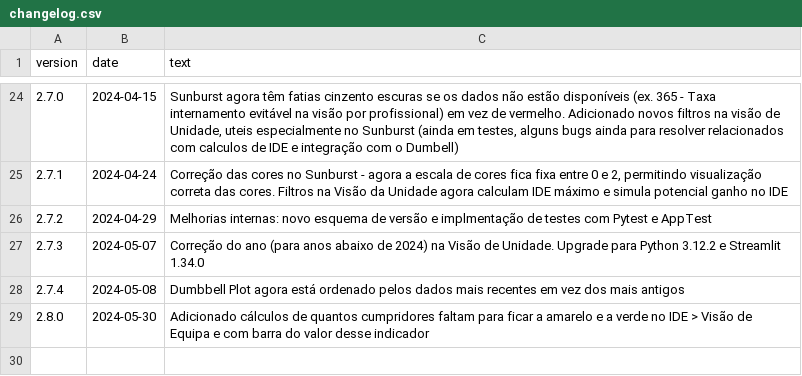
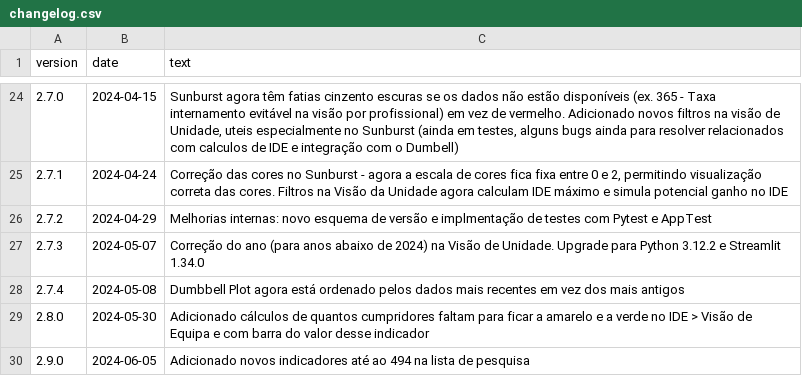
Before and after one commit to DiogoCarapito/mgfhub, a CSV file: content/changelog.csv, drawn as a sheet; only a part is shown, gaps mark what is left out.

Commit message:
new indicadores added up to 494

```diff
--- a/content/changelog.csv
+++ b/content/changelog.csv
@@ -29 +29,2 @@ version,date,text
 2.8.0,2024-05-30,"Adicionado cálculos de quantos cumpridores faltam para ficar a amarelo e a verde no IDE > Visão de Equipa e com barra do valor desse indicador"
+2.9.0,2024-06-05,"Adicionado novos indicadores até ao 494 na lista de pesquisa"
```
Also changed, not shown: 1 other file.
